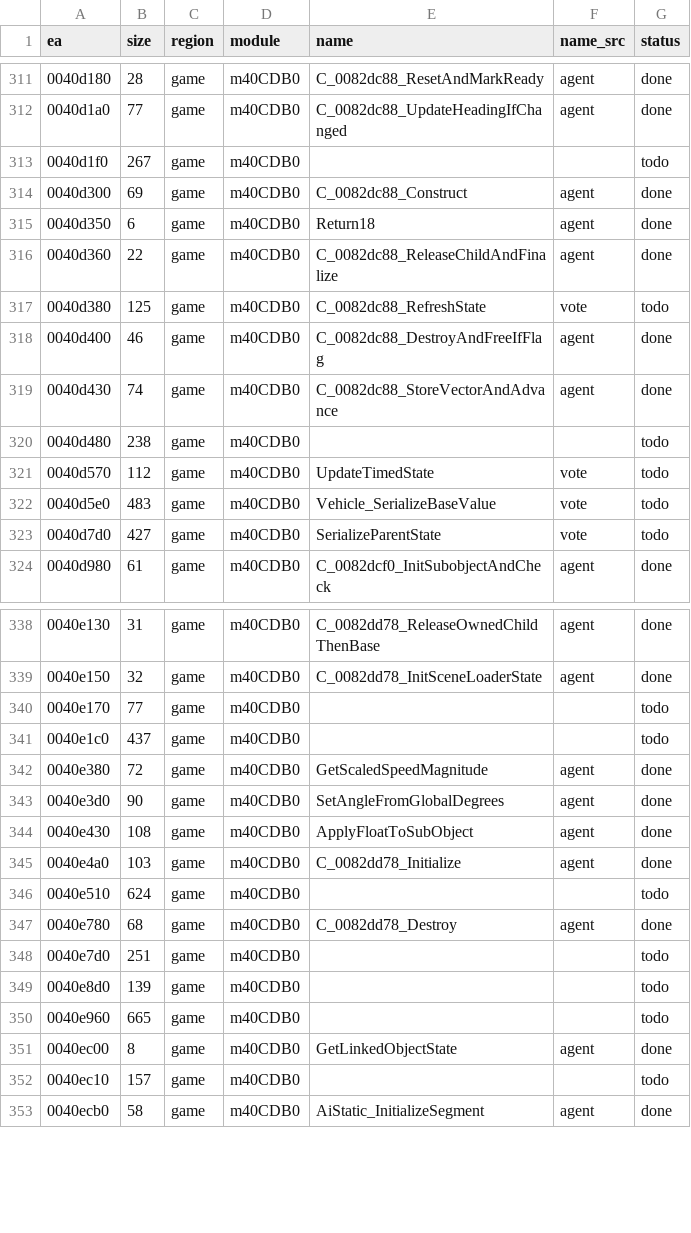
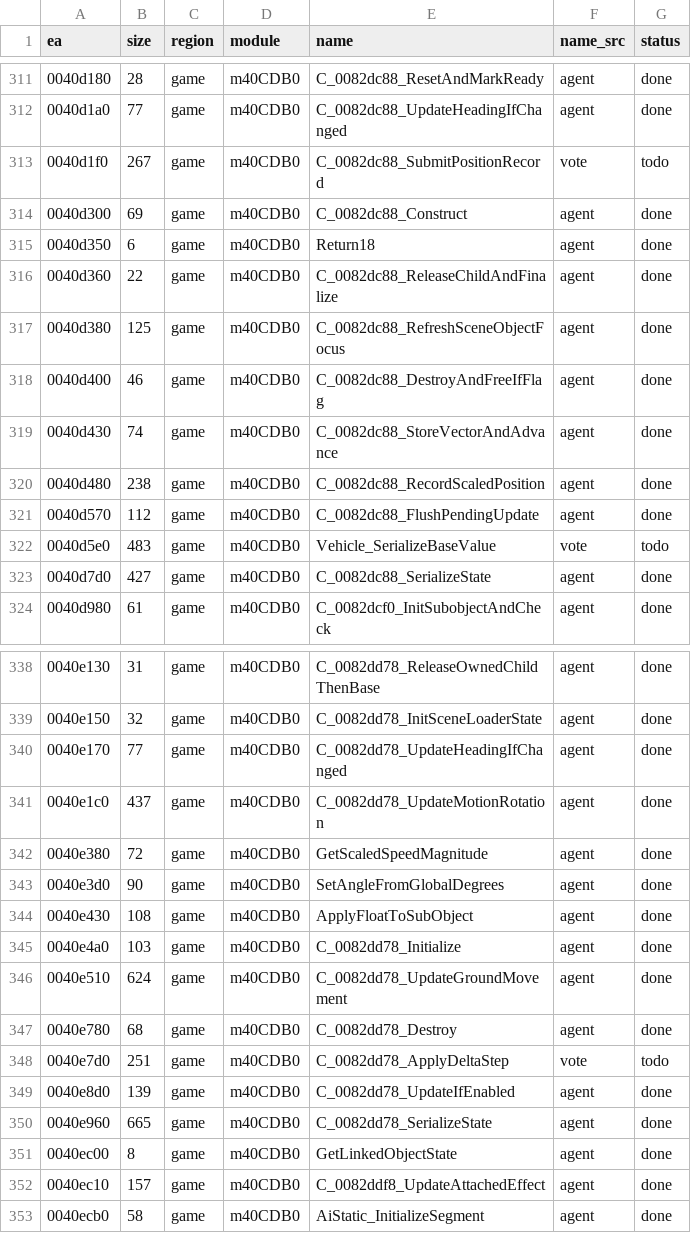
Before and after one commit to eonflux7/csf-re, a CSV file: db/functions.csv, drawn as a sheet; only a part is shown, gaps mark what is left out; the diff covers the shown part only.

```diff
--- a/db/functions.csv
+++ b/db/functions.csv
@@ -312,3 +312,3 @@ ea,size,region,module,name,name_src,status
 0040d1a0,77,game,m40CDB0,C_0082dc88_UpdateHeadingIfChanged,agent,done
-0040d1f0,267,game,m40CDB0,,,todo
+0040d1f0,267,game,m40CDB0,C_0082dc88_SubmitPositionRecord,vote,todo
 0040d300,69,game,m40CDB0,C_0082dc88_Construct,agent,done
@@ -316,9 +316,9 @@ ea,size,region,module,name,name_src,status
 0040d360,22,game,m40CDB0,C_0082dc88_ReleaseChildAndFinalize,agent,done
-0040d380,125,game,m40CDB0,C_0082dc88_RefreshState,vote,todo
+0040d380,125,game,m40CDB0,C_0082dc88_RefreshSceneObjectFocus,agent,done
 0040d400,46,game,m40CDB0,C_0082dc88_DestroyAndFreeIfFlag,agent,done
 0040d430,74,game,m40CDB0,C_0082dc88_StoreVectorAndAdvance,agent,done
-0040d480,238,game,m40CDB0,,,todo
-0040d570,112,game,m40CDB0,UpdateTimedState,vote,todo
+0040d480,238,game,m40CDB0,C_0082dc88_RecordScaledPosition,agent,done
+0040d570,112,game,m40CDB0,C_0082dc88_FlushPendingUpdate,agent,done
 0040d5e0,483,game,m40CDB0,Vehicle_SerializeBaseValue,vote,todo
-0040d7d0,427,game,m40CDB0,SerializeParentState,vote,todo
+0040d7d0,427,game,m40CDB0,C_0082dc88_SerializeState,agent,done
 0040d980,61,game,m40CDB0,C_0082dcf0_InitSubobjectAndCheck,agent,done
@@ -339,4 +339,4 @@ ea,size,region,module,name,name_src,status
 0040e150,32,game,m40CDB0,C_0082dd78_InitSceneLoaderState,agent,done
-0040e170,77,game,m40CDB0,,,todo
-0040e1c0,437,game,m40CDB0,,,todo
+0040e170,77,game,m40CDB0,C_0082dd78_UpdateHeadingIfChanged,agent,done
+0040e1c0,437,game,m40CDB0,C_0082dd78_UpdateMotionRotation,agent,done
 0040e380,72,game,m40CDB0,GetScaledSpeedMagnitude,agent,done
@@ -345,9 +345,9 @@ ea,size,region,module,name,name_src,status
 0040e4a0,103,game,m40CDB0,C_0082dd78_Initialize,agent,done
-0040e510,624,game,m40CDB0,,,todo
+0040e510,624,game,m40CDB0,C_0082dd78_UpdateGroundMovement,agent,done
 0040e780,68,game,m40CDB0,C_0082dd78_Destroy,agent,done
-0040e7d0,251,game,m40CDB0,,,todo
-0040e8d0,139,game,m40CDB0,,,todo
-0040e960,665,game,m40CDB0,,,todo
+0040e7d0,251,game,m40CDB0,C_0082dd78_ApplyDeltaStep,vote,todo
+0040e8d0,139,game,m40CDB0,C_0082dd78_UpdateIfEnabled,agent,done
+0040e960,665,game,m40CDB0,C_0082dd78_SerializeState,agent,done
 0040ec00,8,game,m40CDB0,GetLinkedObjectState,agent,done
-0040ec10,157,game,m40CDB0,,,todo
+0040ec10,157,game,m40CDB0,C_0082ddf8_UpdateAttachedEffect,agent,done
 0040ecb0,58,game,m40CDB0,AiStatic_InitializeSegment,agent,done
```
Also changed, not shown: 22 edited cells elsewhere in this file, 21 other files.
